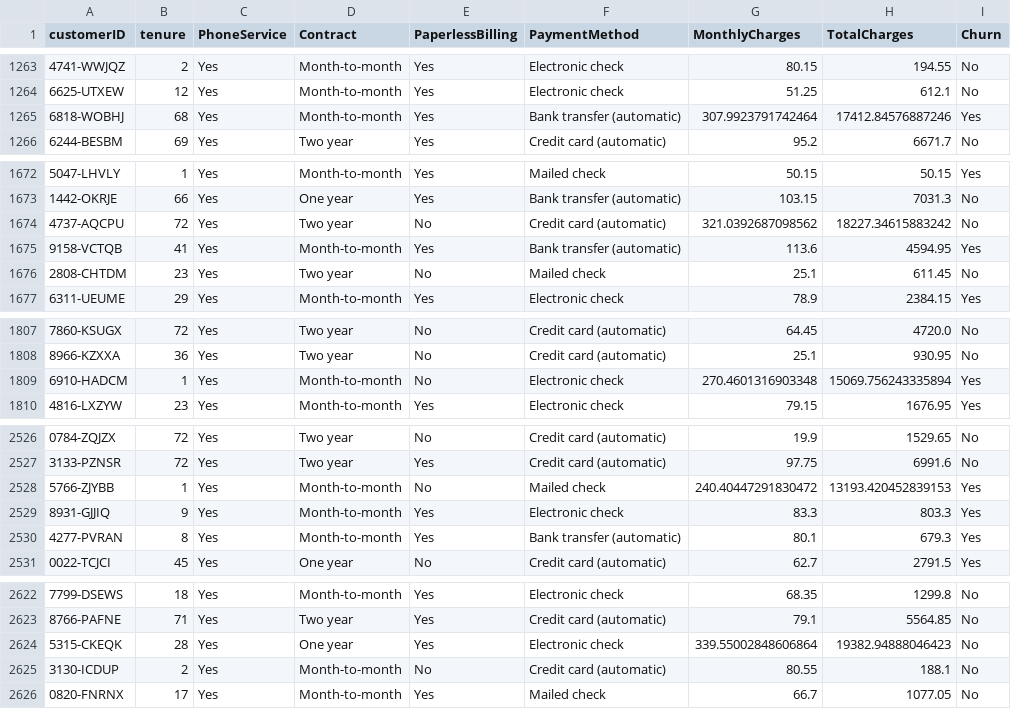
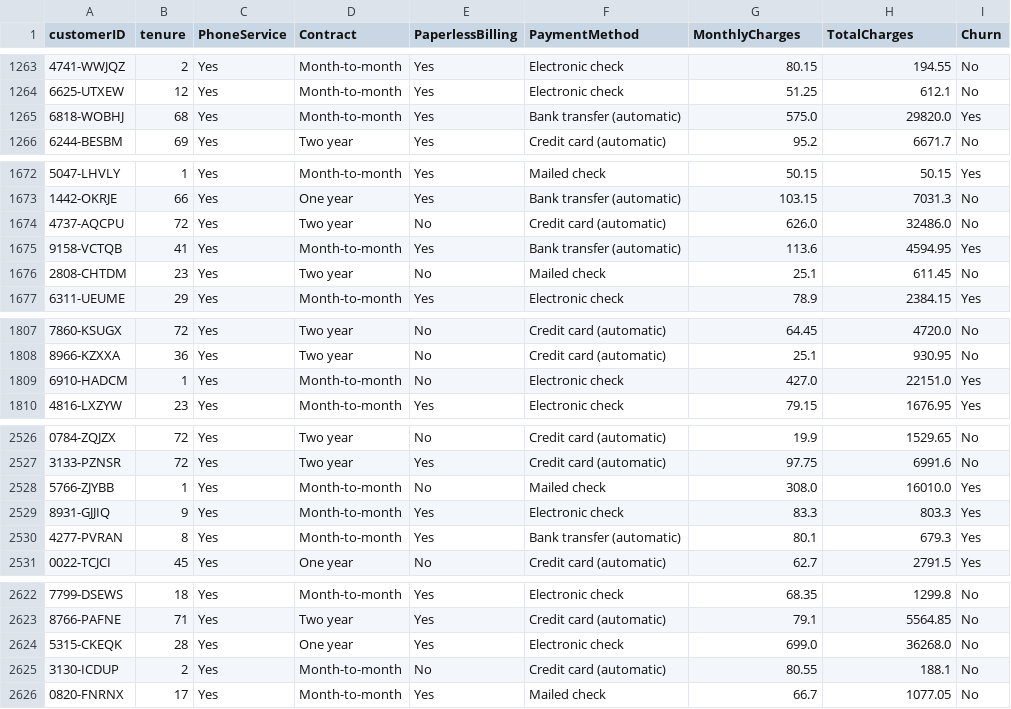
Before and after one commit to JuanCab/csis446_lab03, a CSV file: data/churn_data.csv, drawn as a sheet; only a part is shown, gaps mark what is left out; the diff covers the shown part only.

```diff
--- a/data/churn_data.csv
+++ b/data/churn_data.csv
@@ -1264,3 +1264,3 @@ customerID,tenure,PhoneService,Contract,PaperlessBilling,PaymentMethod,MonthlyCh
 6625-UTXEW,12,Yes,Month-to-month,Yes,Electronic check,51.25,612.1,No
-6818-WOBHJ,68,Yes,Month-to-month,Yes,Bank transfer (automatic),307.9923791742464,17412.84576887246,Yes
+6818-WOBHJ,68,Yes,Month-to-month,Yes,Bank transfer (automatic),575.0,29820.0,Yes
 6244-BESBM,69,Yes,Two year,Yes,Credit card (automatic),95.2,6671.7,No
@@ -1673,3 +1673,3 @@ customerID,tenure,PhoneService,Contract,PaperlessBilling,PaymentMethod,MonthlyCh
 1442-OKRJE,66,Yes,One year,Yes,Bank transfer (automatic),103.15,7031.3,No
-4737-AQCPU,72,Yes,Two year,No,Credit card (automatic),321.0392687098562,18227.34615883242,No
+4737-AQCPU,72,Yes,Two year,No,Credit card (automatic),626.0,32486.0,No
 9158-VCTQB,41,Yes,Month-to-month,Yes,Bank transfer (automatic),113.6,4594.95,Yes
@@ -1808,3 +1808,3 @@ customerID,tenure,PhoneService,Contract,PaperlessBilling,PaymentMethod,MonthlyCh
 8966-KZXXA,36,Yes,Two year,No,Credit card (automatic),25.1,930.95,No
-6910-HADCM,1,Yes,Month-to-month,No,Electronic check,270.4601316903348,15069.756243335894,Yes
+6910-HADCM,1,Yes,Month-to-month,No,Electronic check,427.0,22151.0,Yes
 4816-LXZYW,23,Yes,Month-to-month,Yes,Electronic check,79.15,1676.95,Yes
@@ -2527,3 +2527,3 @@ customerID,tenure,PhoneService,Contract,PaperlessBilling,PaymentMethod,MonthlyCh
 3133-PZNSR,72,Yes,Two year,Yes,Credit card (automatic),97.75,6991.6,No
-5766-ZJYBB,1,Yes,Month-to-month,No,Mailed check,240.40447291830472,13193.420452839153,Yes
+5766-ZJYBB,1,Yes,Month-to-month,No,Mailed check,308.0,16010.0,Yes
 8931-GJJIQ,9,Yes,Month-to-month,Yes,Electronic check,83.3,803.3,Yes
@@ -2623,3 +2623,3 @@ customerID,tenure,PhoneService,Contract,PaperlessBilling,PaymentMethod,MonthlyCh
 8766-PAFNE,71,Yes,Two year,Yes,Credit card (automatic),79.1,5564.85,No
-5315-CKEQK,28,Yes,One year,Yes,Electronic check,339.55002848606864,19382.94888046423,No
+5315-CKEQK,28,Yes,One year,Yes,Electronic check,699.0,36268.0,No
 3130-ICDUP,2,Yes,Month-to-month,No,Credit card (automatic),80.55,188.1,No
```
Also changed, not shown: 38 edited cells elsewhere in this file.
